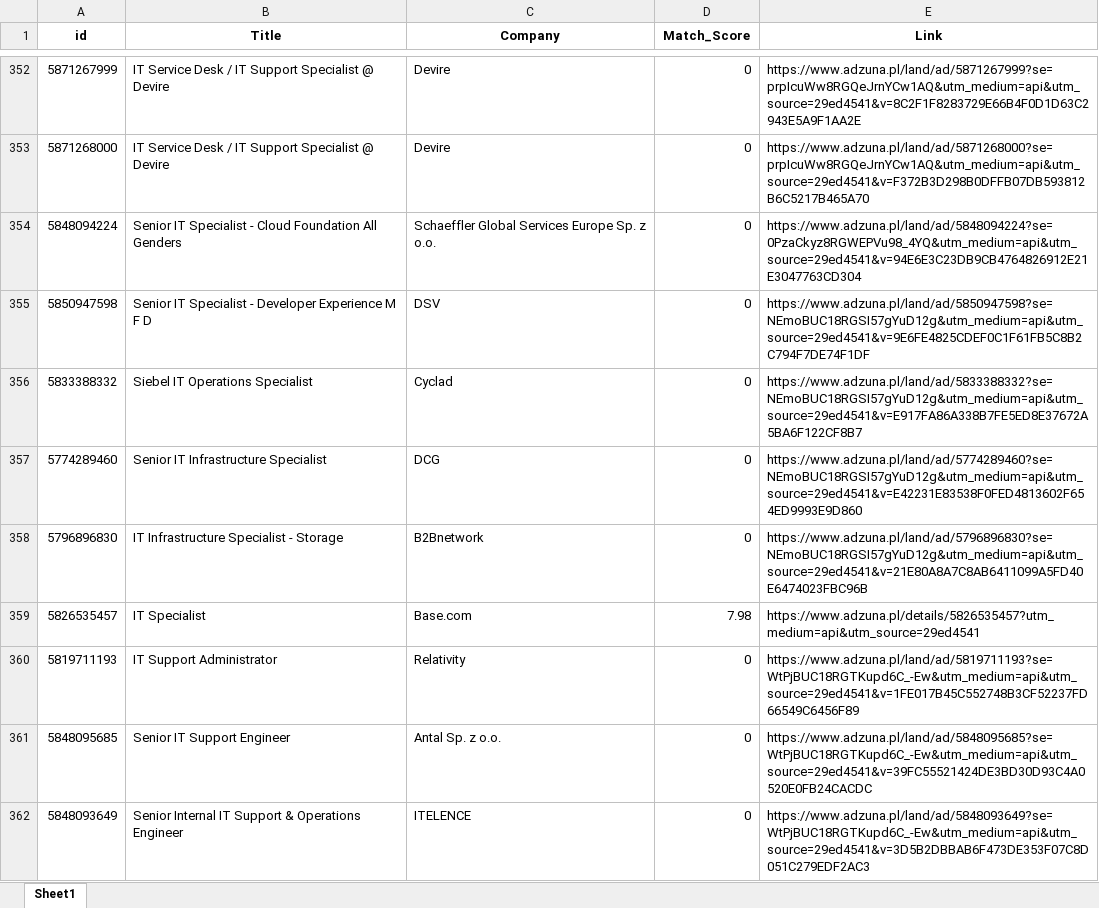
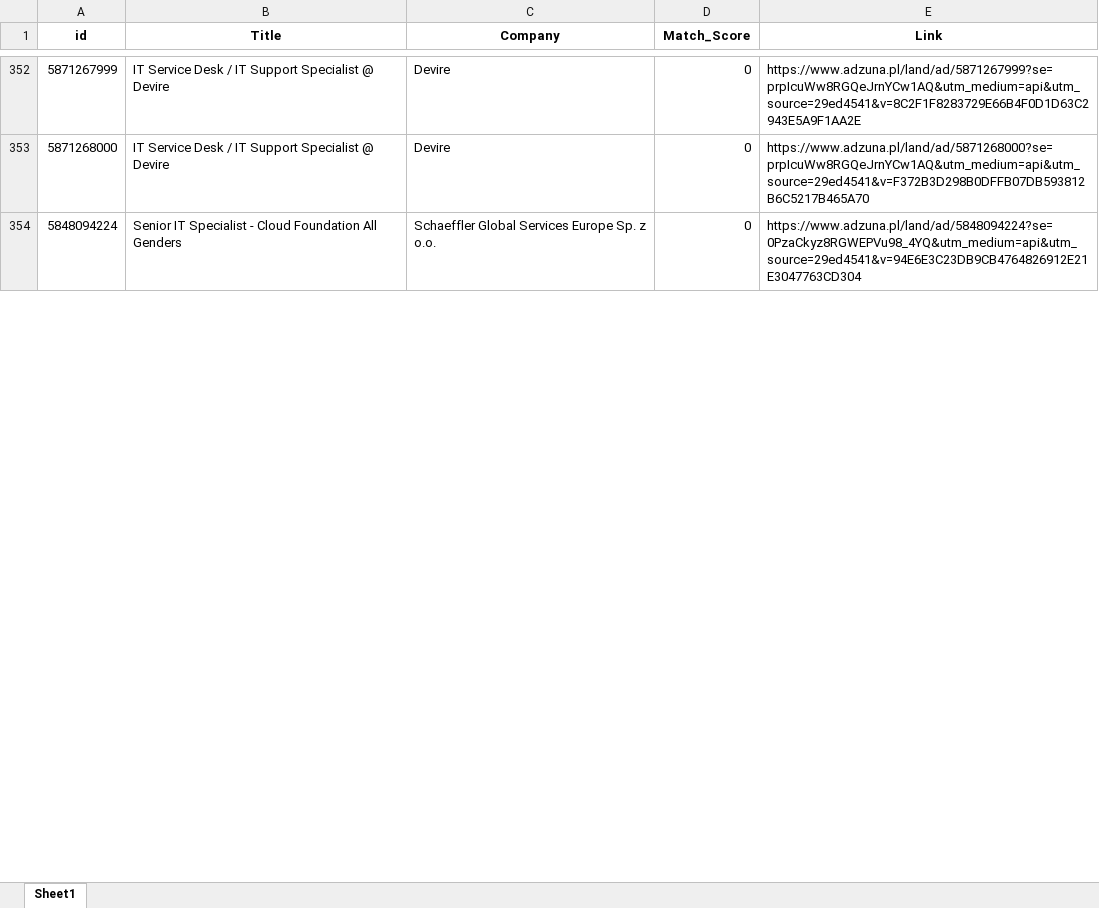
Before and after one commit to Byadiso/HireMeD, an Excel workbook: job_listings.xlsx, sheet Sheet1, drawn as a sheet; only a part is shown, gaps mark what is left out; values as stored, in another font and other column widths than the file's, no borders; removed rows and columns are numbered as before the commit, all else as after; the diff covers the shown part only; the diff names each change by its address in the sheet, - before the commit and + after, or states it on an @@ line.

```diff
--- a/job_listings.xlsx (sheet Sheet1)
+++ b/job_listings.xlsx (sheet Sheet1)
-row 355: 5850947598 | Senior IT Specialist - Developer Experience M F D | DSV | 0 | https://www.adzuna.pl/land/ad/5850947598?se=NEmoBUC18RGSI57gYuD12g&utm_medium=api&utm_source=29ed4541&v=9E6FE4825CDEF0C1F61FB5C8B2C794F7DE74F1DF
-row 356: 5833388332 | Siebel IT Operations Specialist | Cyclad | 0 | https://www.adzuna.pl/land/ad/5833388332?se=NEmoBUC18RGSI57gYuD12g&utm_medium=api&utm_source=29ed4541&v=E917FA86A338B7FE5ED8E37672A5BA6F122CF8B7
-row 357: 5774289460 | Senior IT Infrastructure Specialist | DCG | 0 | https://www.adzuna.pl/land/ad/5774289460?se=NEmoBUC18RGSI57gYuD12g&utm_medium=api&utm_source=29ed4541&v=E42231E83538F0FED4813602F654ED9993E9D860
-row 358: 5796896830 | IT Infrastructure Specialist - Storage | B2Bnetwork | 0 | https://www.adzuna.pl/land/ad/5796896830?se=NEmoBUC18RGSI57gYuD12g&utm_medium=api&utm_source=29ed4541&v=21E80A8A7C8AB6411099A5FD40E6474023FBC96B
@@ row 359 moved to row 369: 5826535457 @@
-row 360: 5819711193 | IT Support Administrator | Relativity | 0 | https://www.adzuna.pl/land/ad/5819711193?se=WtPjBUC18RGTKupd6C_-Ew&utm_medium=api&utm_source=29ed4541&v=1FE017B45C552748B3CF52237FD66549C6456F89
-row 361: 5848095685 | Senior IT Support Engineer | Antal Sp. z o.o. | 0 | https://www.adzuna.pl/land/ad/5848095685?se=WtPjBUC18RGTKupd6C_-Ew&utm_medium=api&utm_source=29ed4541&v=39FC55521424DE3BD30D93C4A0520E0FB24CACDC
-row 362: 5848093649 | Senior Internal IT Support & Operations Engineer | ITELENCE | 0 | https://www.adzuna.pl/land/ad/5848093649?se=WtPjBUC18RGTKupd6C_-Ew&utm_medium=api&utm_source=29ed4541&v=3D5B2DBBAB6F473DE353F07C8D051C279EDF2AC3
```
Also changed, not shown: 9 added rows, 2 removed rows and cell formats elsewhere in this sheet.
